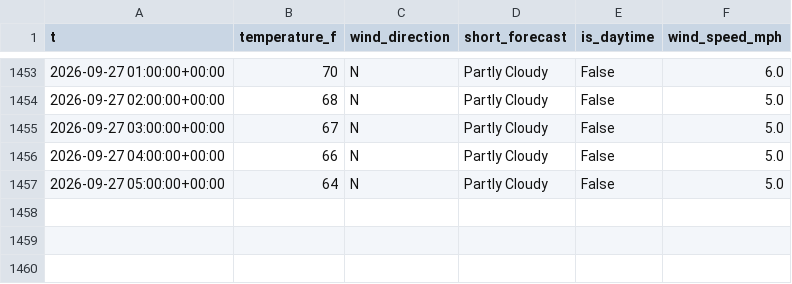
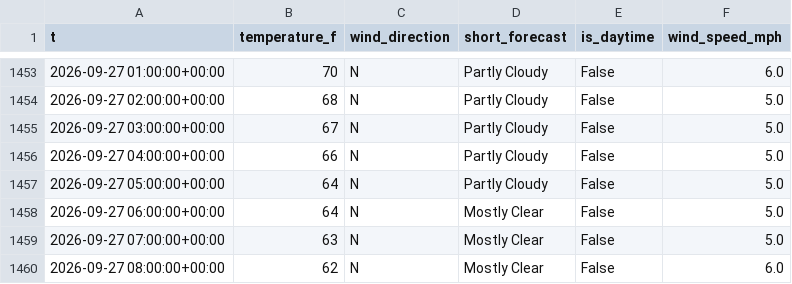
Before and after one commit to richardmhuse/do-not-hit-the-bridge-V2, a CSV file: data/raw/weather.csv, drawn as a sheet; only a part is shown, gaps mark what is left out.

```diff
--- a/data/raw/weather.csv
+++ b/data/raw/weather.csv
@@ -1457 +1457,4 @@ t,temperature_f,wind_direction,short_forecast,is_daytime,wind_speed_mph
 2026-09-27 05:00:00+00:00,64,N,Partly Cloudy,False,5.0
+2026-09-27 06:00:00+00:00,64,N,Mostly Clear,False,5.0
+2026-09-27 07:00:00+00:00,63,N,Mostly Clear,False,5.0
+2026-09-27 08:00:00+00:00,62,N,Mostly Clear,False,6.0
```
Also changed, not shown: data/processed/forecast.csv, data/raw/lunar.csv, 39 other files.
